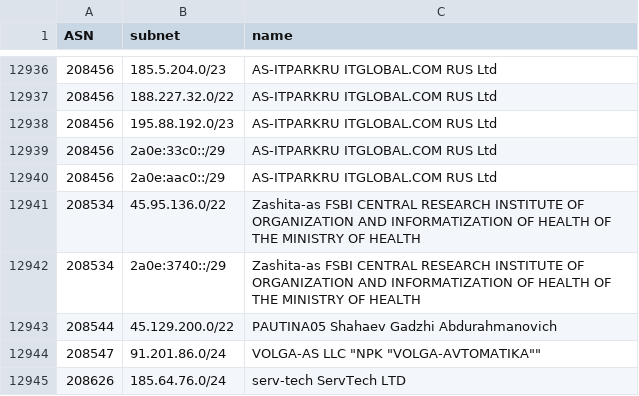
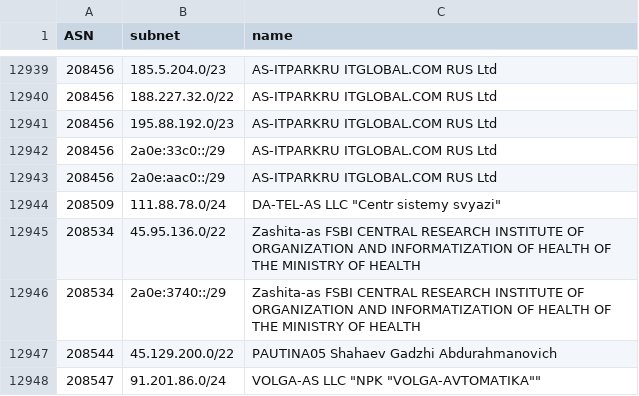
Before and after one commit to esergion/subnets-fetcher, a CSV file: countries/ru/subnets.csv, drawn as a sheet; only a part is shown, gaps mark what is left out; the shorter side is filled out with more unchanged rows; the diff covers the shown part only.

```diff
--- a/countries/ru/subnets.csv
+++ b/countries/ru/subnets.csv
@@ -12940,2 +12943,3 @@ ASN,subnet,name
 208456,2a0e:aac0::/29,AS-ITPARKRU ITGLOBAL.COM RUS Ltd
+208509,111.88.78.0/24,"DA-TEL-AS LLC ""Centr sistemy svyazi"""
 208534,45.95.136.0/22,Zashita-as FSBI CENTRAL RESEARCH INSTITUTE OF ORGANIZATION AND INFORMATIZATION OF HEALTH OF THE MINISTRY OF HEALTH
```
Also changed, not shown: 4 added rows, 3 removed rows and 1 edited cell elsewhere in this file, 1 other file.
